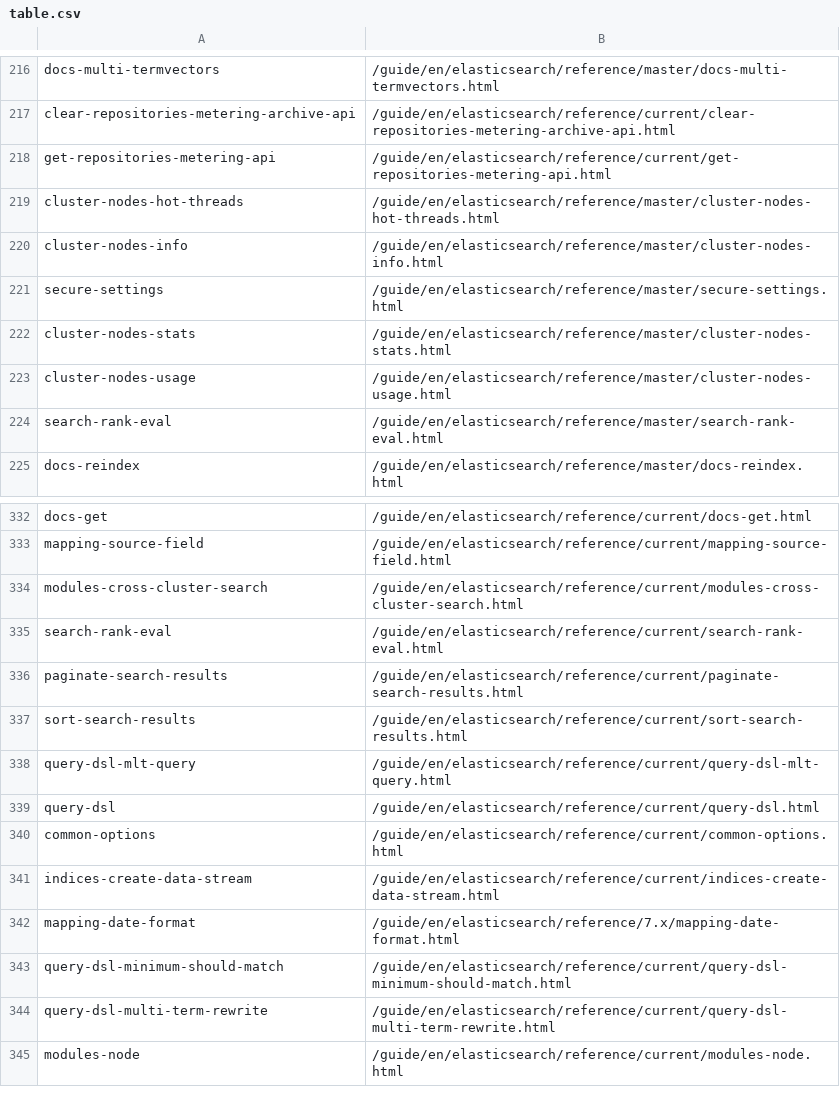
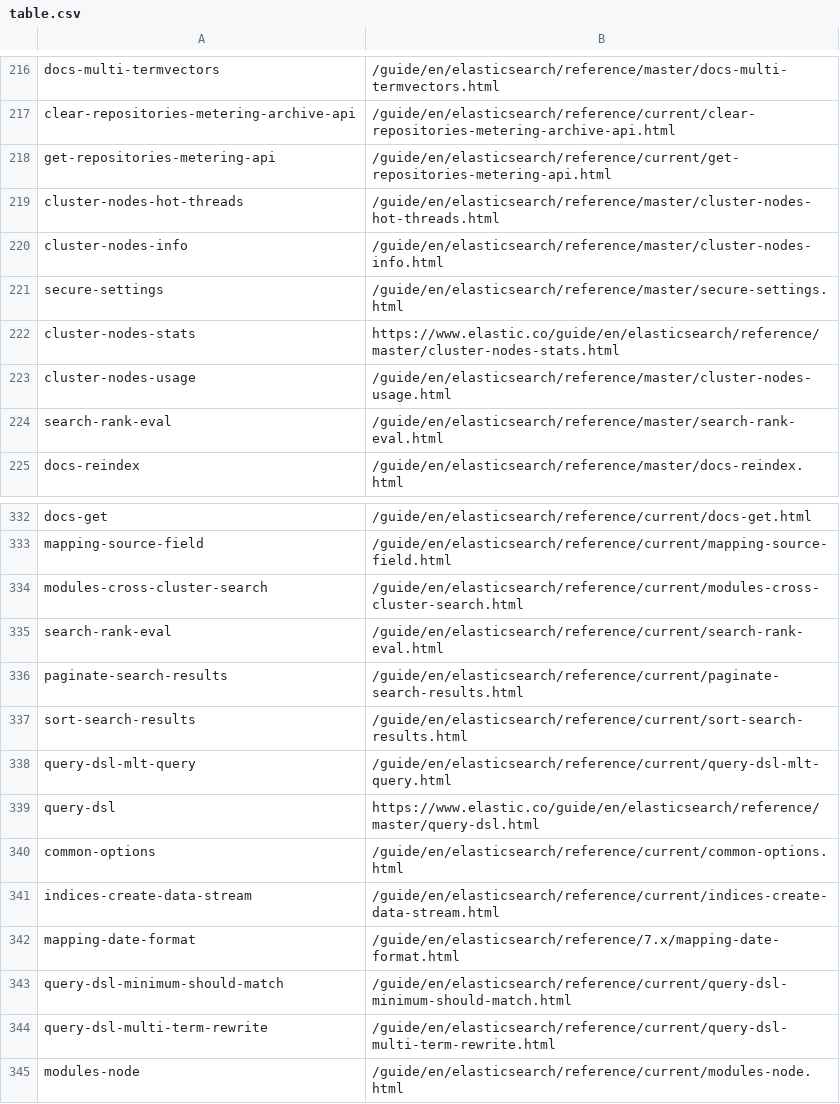
Before and after one commit to elastic/elasticsearch-specification, a CSV file: specification/_doc_ids/table.csv, drawn as a sheet; only a part is shown, gaps mark what is left out; the diff covers the shown part only.

```diff
--- a/specification/_doc_ids/table.csv
+++ b/specification/_doc_ids/table.csv
@@ -221,3 +221,3 @@ cluster-nodes-info,/guide/en/elasticsearch/reference/master/cluster-nodes-info.h
 secure-settings,/guide/en/elasticsearch/reference/master/secure-settings.html
-cluster-nodes-stats,/guide/en/elasticsearch/reference/master/cluster-nodes-stats.html
+cluster-nodes-stats,https://www.elastic.co/guide/en/elasticsearch/reference/master/cluster-nodes-stats.html
 cluster-nodes-usage,/guide/en/elasticsearch/reference/master/cluster-nodes-usage.html
@@ -338,3 +338,3 @@ sort-search-results,/guide/en/elasticsearch/reference/current/sort-search-result
 query-dsl-mlt-query,/guide/en/elasticsearch/reference/current/query-dsl-mlt-query.html
-query-dsl,/guide/en/elasticsearch/reference/current/query-dsl.html
+query-dsl,https://www.elastic.co/guide/en/elasticsearch/reference/master/query-dsl.html
 common-options,/guide/en/elasticsearch/reference/current/common-options.html
```
Also changed, not shown: 3 added rows, 4 removed rows and 12 edited cells elsewhere in this file, 18 other files.
